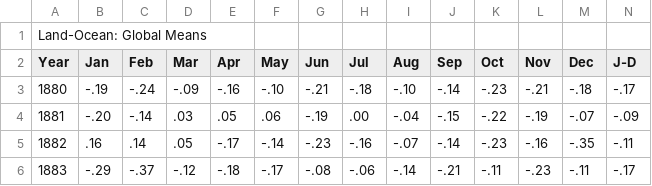
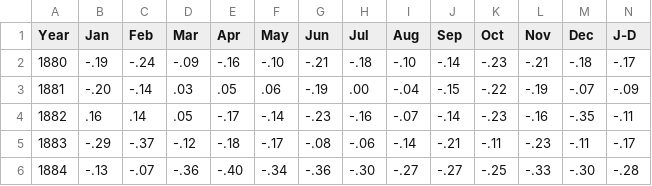
Before and after one commit to HomKeen/DSC180B-Q2-Capstone, a CSV file: global-temp-monthly.csv, drawn as a sheet; only a part is shown; the shorter side is filled out with more unchanged rows; rows hold the shown columns only; the diff names each change by its address in the sheet, - before the commit and + after, or states it on an @@ line.

Commit message:
Find better electricity data, start monthly EDA

```diff
--- a/global-temp-monthly.csv
+++ b/global-temp-monthly.csv
-row 1: Land-Ocean: Global Means
```
Also changed, not shown: 1 other file.
